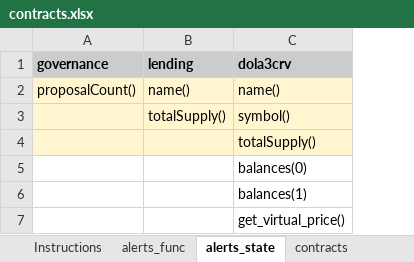
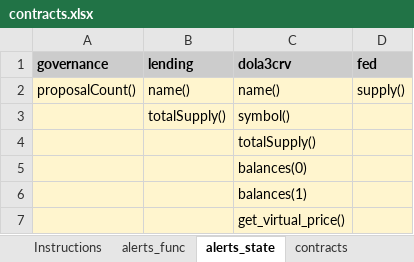
Before and after one commit to InverseFinance/inverse-alerts, an Excel workbook: contracts.xlsx, sheet alerts_state, drawn as a sheet; values as stored, in another font and other column widths than the file's, no borders; the diff names each change by its address in the sheet, - before the commit and + after, or states it on an @@ line.

```diff
--- a/contracts.xlsx (sheet alerts_state)
+++ b/contracts.xlsx (sheet alerts_state)
+column D (fed), row 2: supply()
-A5:C7 fill: none
+A5:C7 fill: #FFF5CE
```
Also changed, not shown: sheet contracts, sheet contracts_deprecated, sheet alerts_func, 5 other files.
